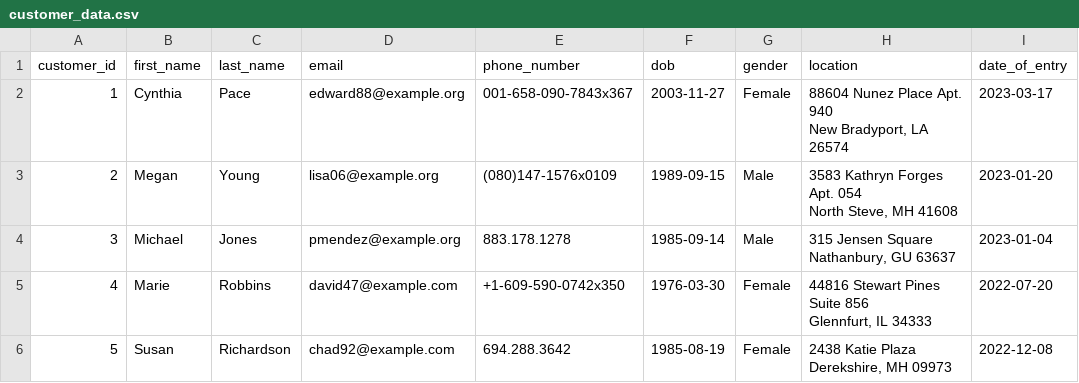
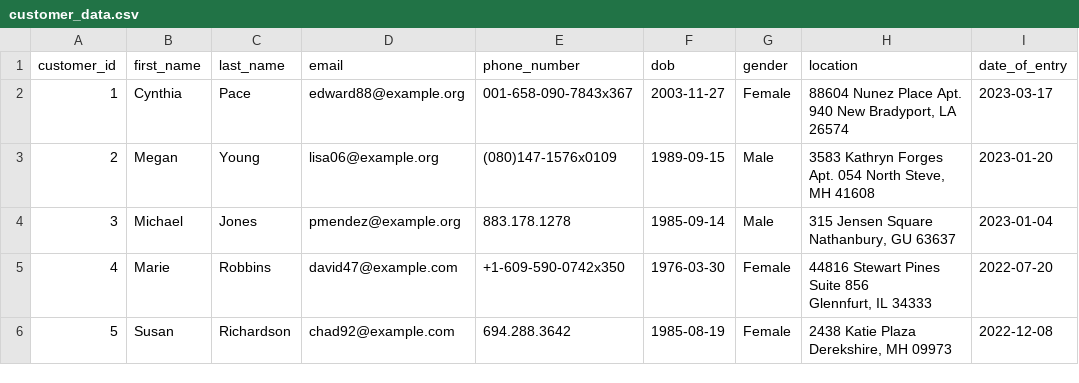
Before and after one commit to pathwaytipsorg/gcp-bq, a CSV file: dproc/data/customer_data.csv, drawn as a sheet; only a part is shown.

Commit message:
Update customer_data.csv

```diff
--- a/dproc/data/customer_data.csv
+++ b/dproc/data/customer_data.csv
@@ -1,6 +1,4 @@
 customer_id,first_name,last_name,email,phone_number,dob,gender,location,date_of_entry
-1,Cynthia,Pace,edward88@example.org,001-658-090-7843x367,2003-11-27,Female,"88604 Nunez Place Apt. 940
-New Bradyport, LA 26574",2023-03-17
-2,Megan,Young,lisa06@example.org,(080)147-1576x0109,1989-09-15,Male,"3583 Kathryn Forges Apt. 054
-North Steve, MH 41608",2023-01-20
+1,Cynthia,Pace,edward88@example.org,001-658-090-7843x367,2003-11-27,Female,"88604 Nunez Place Apt. 940 New Bradyport, LA 26574",2023-03-17
+2,Megan,Young,lisa06@example.org,(080)147-1576x0109,1989-09-15,Male,"3583 Kathryn Forges Apt. 054 North Steve, MH 41608",2023-01-20
 3,Michael,Jones,pmendez@example.org,883.178.1278,1985-09-14,Male,"315 Jensen Square
```
